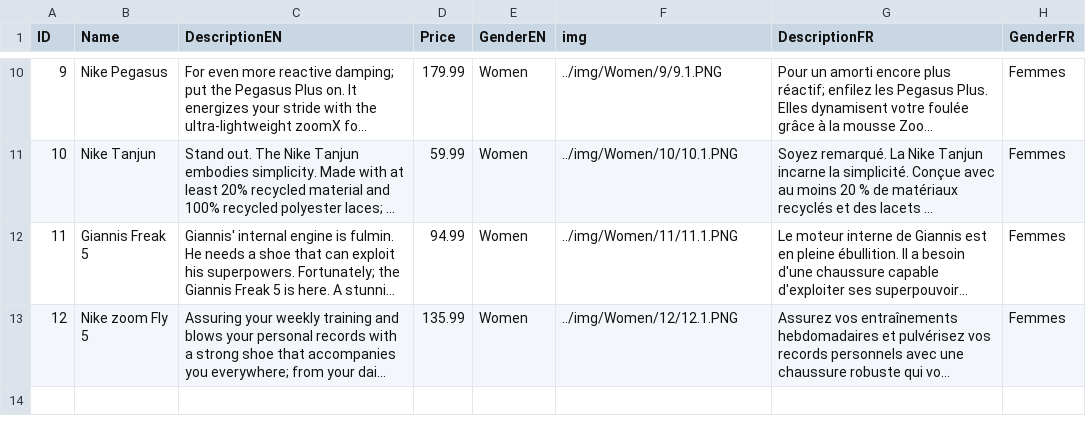
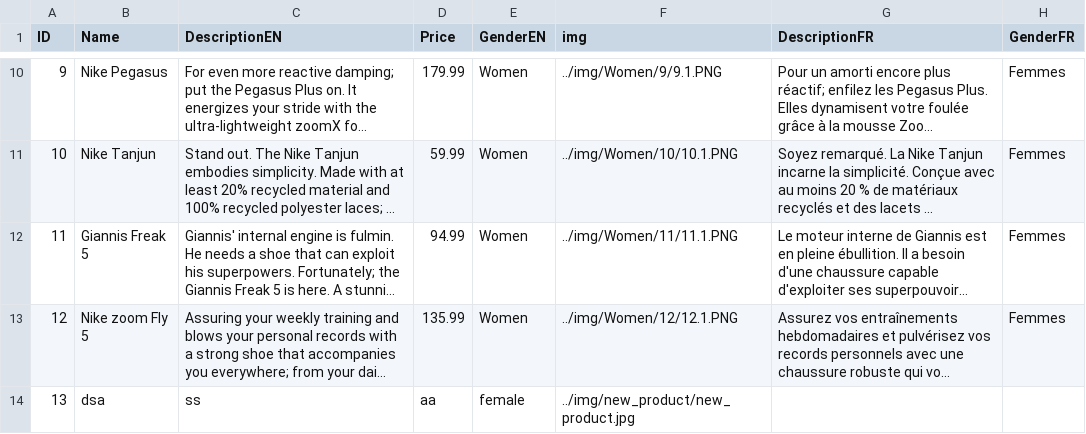
Before and after one commit to Aboloooo/09.10.24, a CSV file: DataBases/Products.csv, drawn as a sheet; only a part is shown, gaps mark what is left out; long unchanged cells end in …; the diff names each change by its address in the sheet, - before the commit and + after, or states it on an @@ line.

```diff
--- a/DataBases/Products.csv
+++ b/DataBases/Products.csv
+row 14: 13 | dsa | ss | aa | female | ../img/new_product/new_product.jpg
```
Also changed, not shown: 4 other files.
